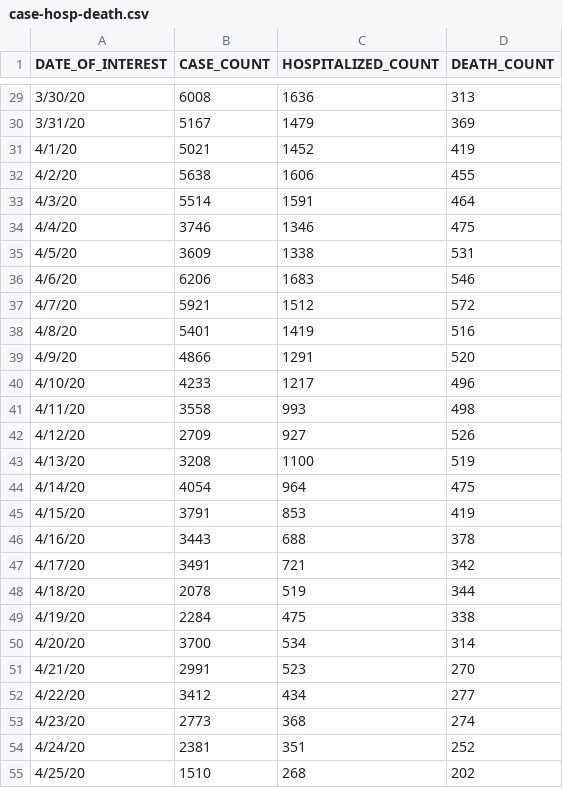
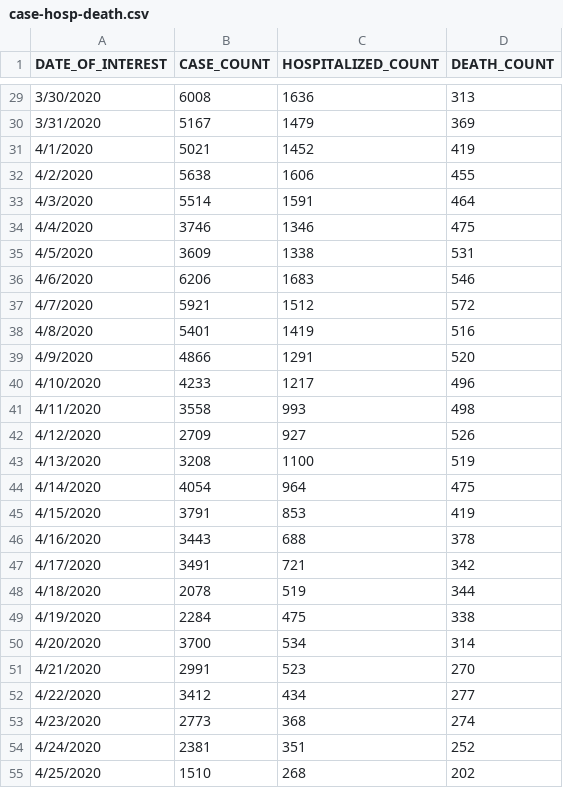
Before and after one commit to petremihaivalentin/covid19-ml, a CSV file: sets/nyc/case-hosp-death.csv, drawn as a sheet; only a part is shown, gaps mark what is left out; the diff covers the shown part only.

```diff
--- a/sets/nyc/case-hosp-death.csv
+++ b/sets/nyc/case-hosp-death.csv
@@ -29,27 +29,27 @@
-3/30/20,6008,1636,313
-3/31/20,5167,1479,369
-4/1/20,5021,1452,419
-4/2/20,5638,1606,455
-4/3/20,5514,1591,464
-4/4/20,3746,1346,475
-4/5/20,3609,1338,531
-4/6/20,6206,1683,546
-4/7/20,5921,1512,572
-4/8/20,5401,1419,516
-4/9/20,4866,1291,520
-4/10/20,4233,1217,496
-4/11/20,3558,993,498
-4/12/20,2709,927,526
-4/13/20,3208,1100,519
-4/14/20,4054,964,475
-4/15/20,3791,853,419
-4/16/20,3443,688,378
-4/17/20,3491,721,342
-4/18/20,2078,519,344
-4/19/20,2284,475,338
-4/20/20,3700,534,314
-4/21/20,2991,523,270
-4/22/20,3412,434,277
-4/23/20,2773,368,274
-4/24/20,2381,351,252
-4/25/20,1510,268,202
+3/30/2020,6008,1636,313
+3/31/2020,5167,1479,369
+4/1/2020,5021,1452,419
+4/2/2020,5638,1606,455
+4/3/2020,5514,1591,464
+4/4/2020,3746,1346,475
+4/5/2020,3609,1338,531
+4/6/2020,6206,1683,546
+4/7/2020,5921,1512,572
+4/8/2020,5401,1419,516
+4/9/2020,4866,1291,520
+4/10/2020,4233,1217,496
+4/11/2020,3558,993,498
+4/12/2020,2709,927,526
+4/13/2020,3208,1100,519
+4/14/2020,4054,964,475
+4/15/2020,3791,853,419
+4/16/2020,3443,688,378
+4/17/2020,3491,721,342
+4/18/2020,2078,519,344
+4/19/2020,2284,475,338
+4/20/2020,3700,534,314
+4/21/2020,2991,523,270
+4/22/2020,3412,434,277
+4/23/2020,2773,368,274
+4/24/2020,2381,351,252
+4/25/2020,1510,268,202
```
Also changed, not shown: 45 edited cells elsewhere in this file, 2 other files.
